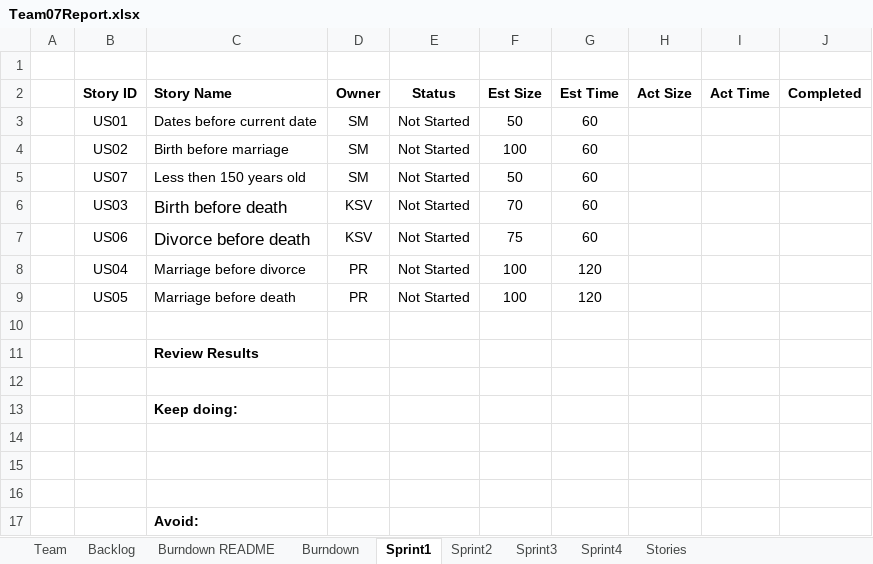
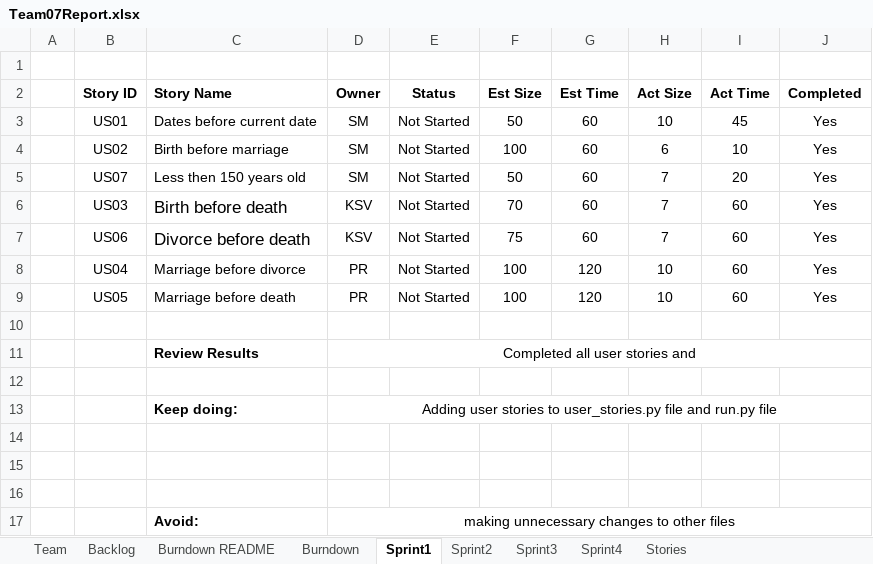
Before and after one commit to shivangmedhekar/CS555WS_Fall2022_Team7, an Excel workbook: Team07Report.xlsx, sheet Sprint1, drawn as a sheet; values as stored, in another font and other column widths than the file's, no borders; the diff names each change by its address in the sheet, - before the commit and + after, or states it on an @@ line.

```diff
--- a/Team07Report.xlsx (sheet Sprint1)
+++ b/Team07Report.xlsx (sheet Sprint1)
-H3 (Act Size): (empty)
+H3 (Act Size): 10
-I3 (Act Time): (empty)
+I3 (Act Time): 45
-J3:J9 (Completed): (empty)
+J3:J9 (Completed): Yes
-H4 (Act Size): (empty)
+H4 (Act Size): 6
-I4 (Act Time): (empty)
+I4 (Act Time): 10
-H5:H7 (Act Size): (empty)
+H5:H7 (Act Size): 7
-I5 (Act Time): (empty)
+I5 (Act Time): 20
-I6:I9 (Act Time): (empty)
+I6:I9 (Act Time): 60
-H8:H9 (Act Size): (empty)
+H8:H9 (Act Size): 10
-D11 (Owner): (empty)
+D11 (Owner): Completed all user stories and
+D11:J11 merged
-D13 (Owner): (empty)
+D13 (Owner): Adding user stories to user_stories.py file and run.py file
+D13:J13 merged
-D17 (Owner): (empty)
+D17 (Owner): making unnecessary changes to other files
+D17:J17 merged
```
Also changed, not shown: sheet Sprint2, sheet Backlog, sheet Burndown, charts or pictures.
